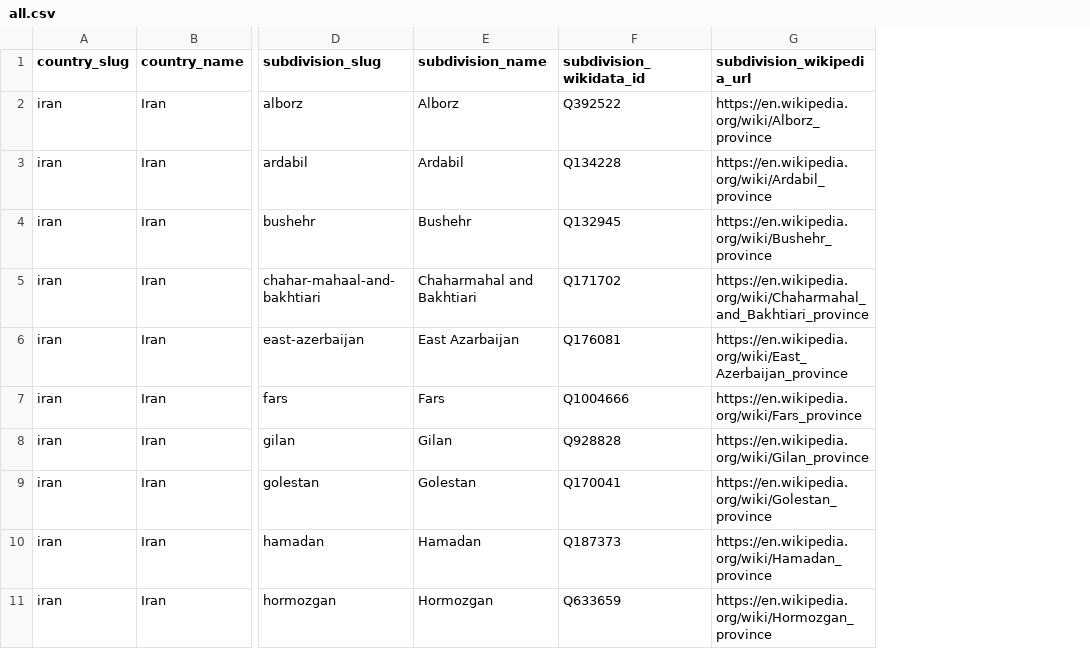
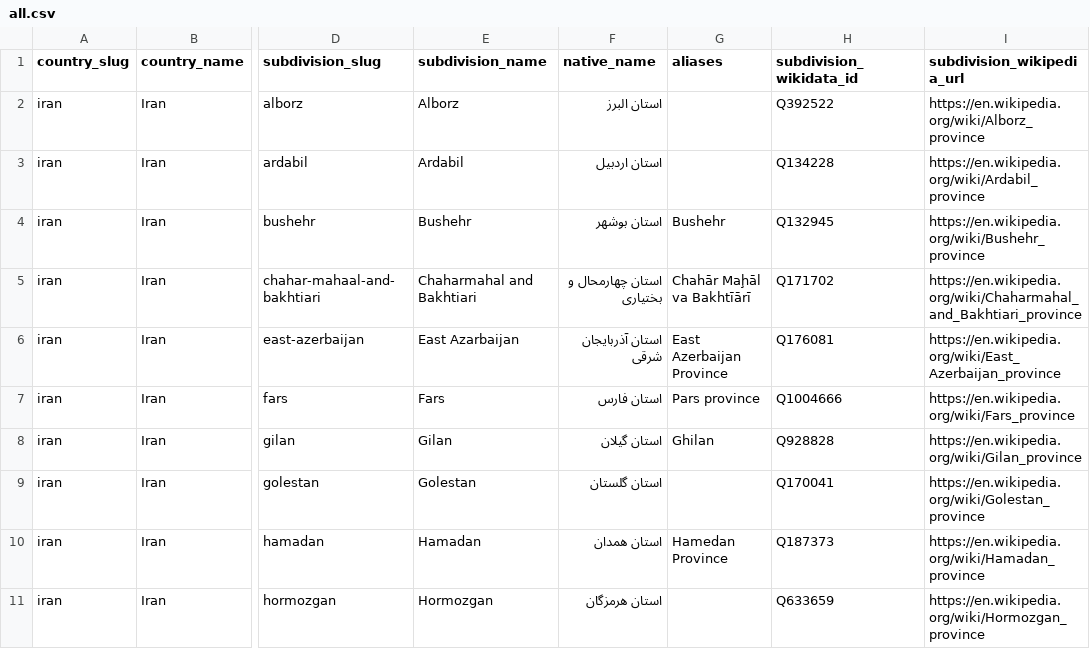
Before and after one commit to elvis-sik/country-subdivision-map-decks, a CSV file: data/subdivisions/all.csv, drawn as a sheet; only a part is shown, gaps mark what is left out; the diff names each change by its address in the sheet, - before the commit and + after, or states it on an @@ line.

```diff
--- a/data/subdivisions/all.csv
+++ b/data/subdivisions/all.csv
+column F (native_name), rows 2-11: استان البرز | استان اردبیل | استان بوشهر | استان چهارمحال و بختیاری | استان آذربایجان شرقی | استان فارس | استان گیلان | استان گلستان | استان همدان | استان هرمزگان
+column G (aliases), rows 4-10: Bushehr | Chahār Maḩāl va Bakhtīārī | East Azerbaijan Province | Pars province | Ghilan |  | Hamedan Province
```
Also changed, not shown: data/subdivisions/iran.csv, data/subdivisions/mexico.csv, 10 other files.
